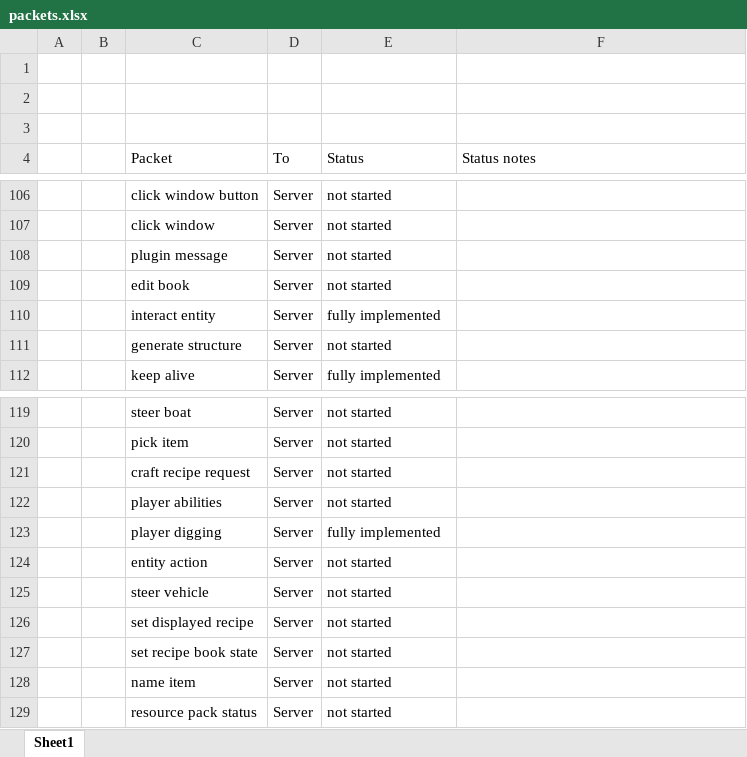
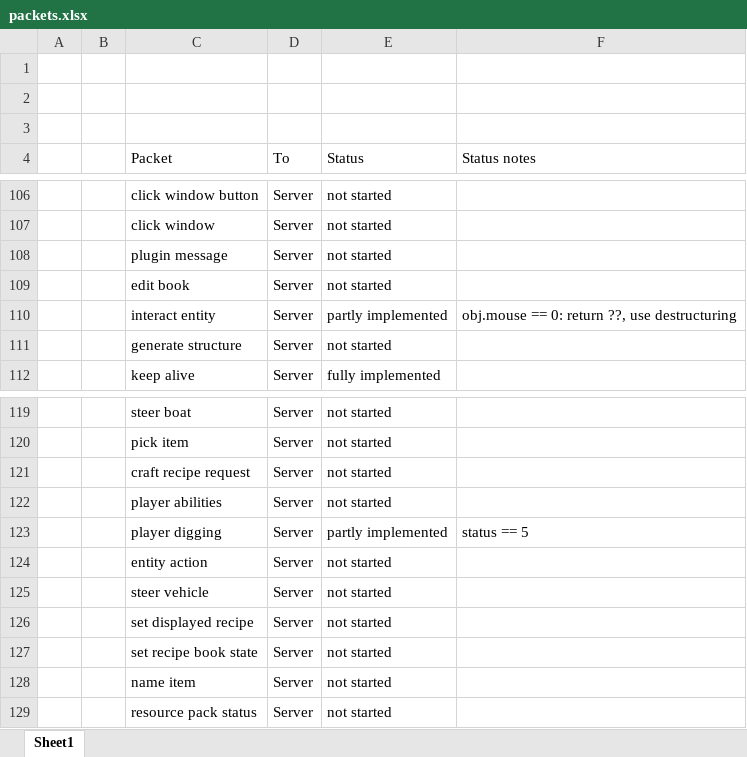
Before and after one commit to OscarNOW/minecraft-server, an Excel workbook: packets.xlsx, sheet Sheet1, drawn as a sheet; only a part is shown, gaps mark what is left out; values as stored, in another font and other column widths than the file's, no borders; conditional formats not drawn; the diff names each change by its address in the sheet, - before the commit and + after, or states it on an @@ line.

```diff
--- a/packets.xlsx (sheet Sheet1)
+++ b/packets.xlsx (sheet Sheet1)
-E110 (Status): fully implemented
+E110 (Status): partly implemented
-F110 (Status notes): (empty)
+F110 (Status notes): obj.mouse == 0: return ??, use destructuring
-E123 (Status): fully implemented
+E123 (Status): partly implemented
-F123 (Status notes): (empty)
+F123 (Status notes): status == 5
```
Also changed, not shown: 42 other files.
